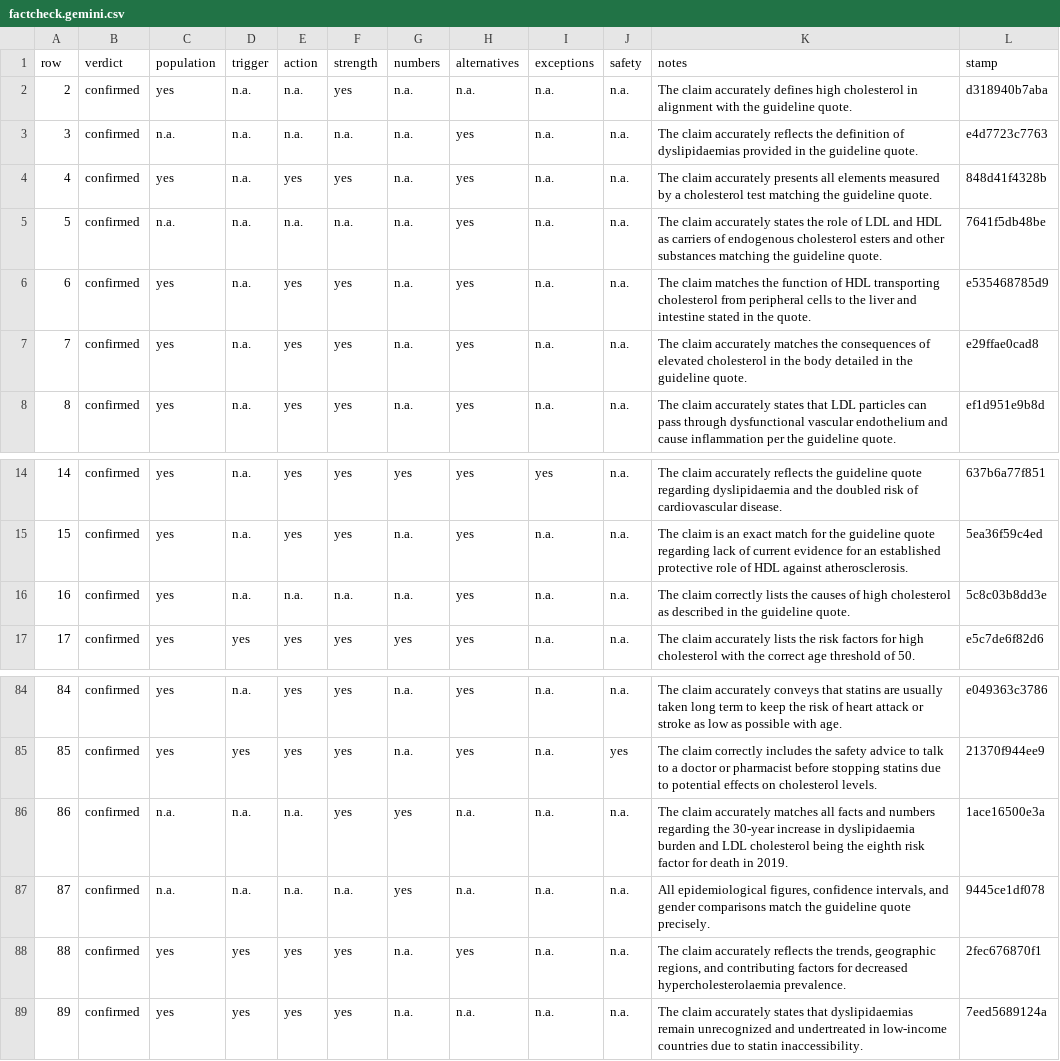
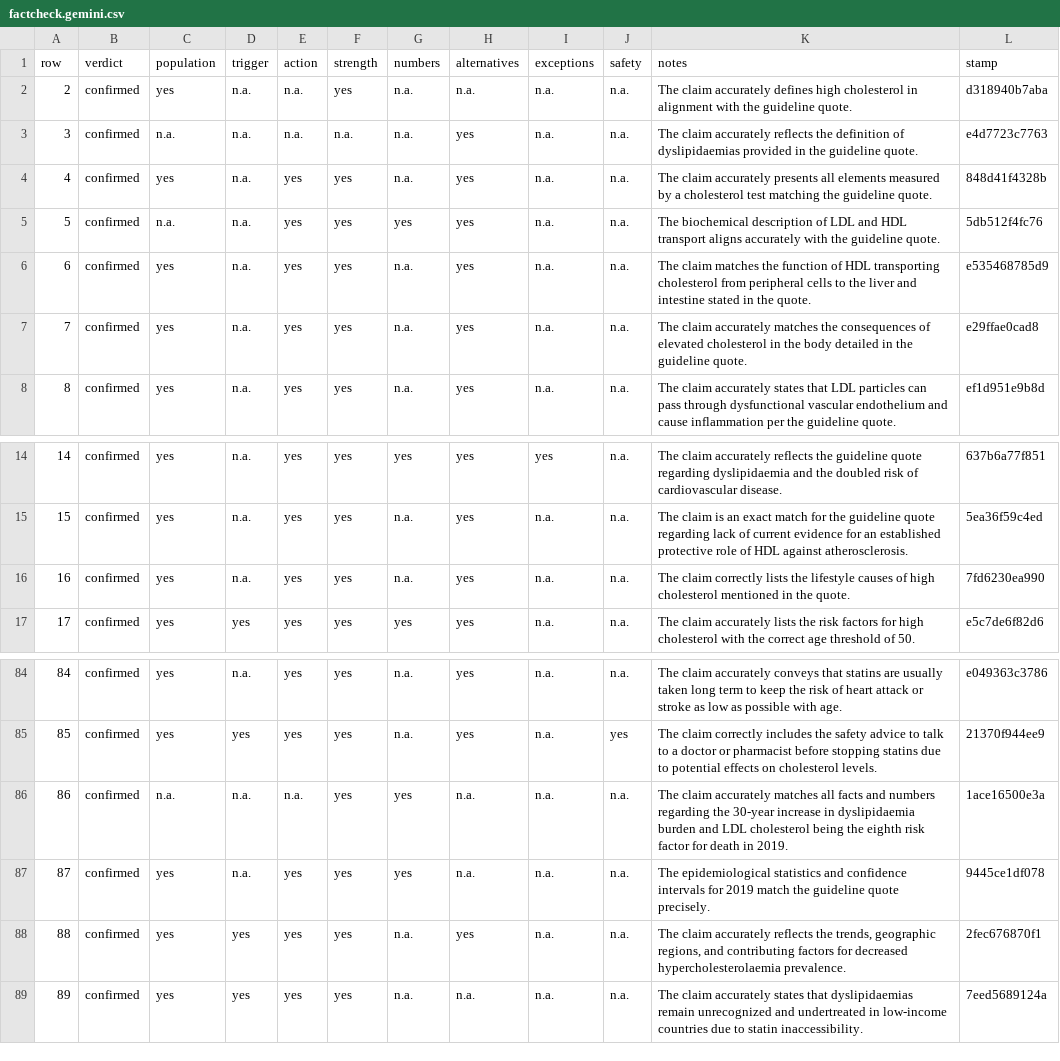
Before and after one commit to gremlindj11-ship-it/mess-app, a CSV file: content/open/hyperlipidaemia/factcheck.gemini.csv, drawn as a sheet; only a part is shown, gaps mark what is left out.

```diff
--- a/content/open/hyperlipidaemia/factcheck.gemini.csv
+++ b/content/open/hyperlipidaemia/factcheck.gemini.csv
@@ -4,3 +4,3 @@ row,verdict,population,trigger,action,strength,numbers,alternatives,exceptions,s
 4,"confirmed","yes","n.a.","yes","yes","n.a.","yes","n.a.","n.a.","The claim accurately presents all elements measured by a cholesterol test matching the guideline quote.","848d41f4328b"
-5,"confirmed","n.a.","n.a.","n.a.","n.a.","n.a.","yes","n.a.","n.a.","The claim accurately states the role of LDL and HDL as carriers of endogenous cholesterol esters and other substances matching the guideline quote.","7641f5db48be"
+5,"confirmed","n.a.","n.a.","yes","yes","yes","yes","n.a.","n.a.","The biochemical description of LDL and HDL transport aligns accurately with the guideline quote.","5db512f4fc76"
 6,"confirmed","yes","n.a.","yes","yes","n.a.","yes","n.a.","n.a.","The claim matches the function of HDL transporting cholesterol from peripheral cells to the liver and intestine stated in the quote.","e535468785d9"
@@ -15,3 +15,3 @@ row,verdict,population,trigger,action,strength,numbers,alternatives,exceptions,s
 15,"confirmed","yes","n.a.","yes","yes","n.a.","yes","n.a.","n.a.","The claim is an exact match for the guideline quote regarding lack of current evidence for an established protective role of HDL against atherosclerosis.","5ea36f59c4ed"
-16,"confirmed","yes","n.a.","n.a.","n.a.","n.a.","yes","n.a.","n.a.","The claim correctly lists the causes of high cholesterol as described in the guideline quote.","5c8c03b8dd3e"
+16,"confirmed","yes","n.a.","yes","yes","n.a.","yes","n.a.","n.a.","The claim correctly lists the lifestyle causes of high cholesterol mentioned in the quote.","7fd6230ea990"
 17,"confirmed","yes","yes","yes","yes","yes","yes","n.a.","n.a.","The claim accurately lists the risk factors for high cholesterol with the correct age threshold of 50.","e5c7de6f82d6"
@@ -86,3 +86,3 @@ row,verdict,population,trigger,action,strength,numbers,alternatives,exceptions,s
 86,"confirmed","n.a.","n.a.","n.a.","yes","yes","n.a.","n.a.","n.a.","The claim accurately matches all facts and numbers regarding the 30-year increase in dyslipidaemia burden and LDL cholesterol being the eighth risk factor for death in 2019.","1ace16500e3a"
-87,"confirmed","n.a.","n.a.","n.a.","n.a.","yes","n.a.","n.a.","n.a.","All epidemiological figures, confidence intervals, and gender comparisons match the guideline quote precisely.","9445ce1df078"
+87,"confirmed","yes","n.a.","yes","yes","yes","n.a.","n.a.","n.a.","The epidemiological statistics and confidence intervals for 2019 match the guideline quote precisely.","9445ce1df078"
 88,"confirmed","yes","yes","yes","yes","n.a.","yes","n.a.","n.a.","The claim accurately reflects the trends, geographic regions, and contributing factors for decreased hypercholesterolaemia prevalence.","2fec676870f1"
```
Also changed, not shown: 1 other file.
